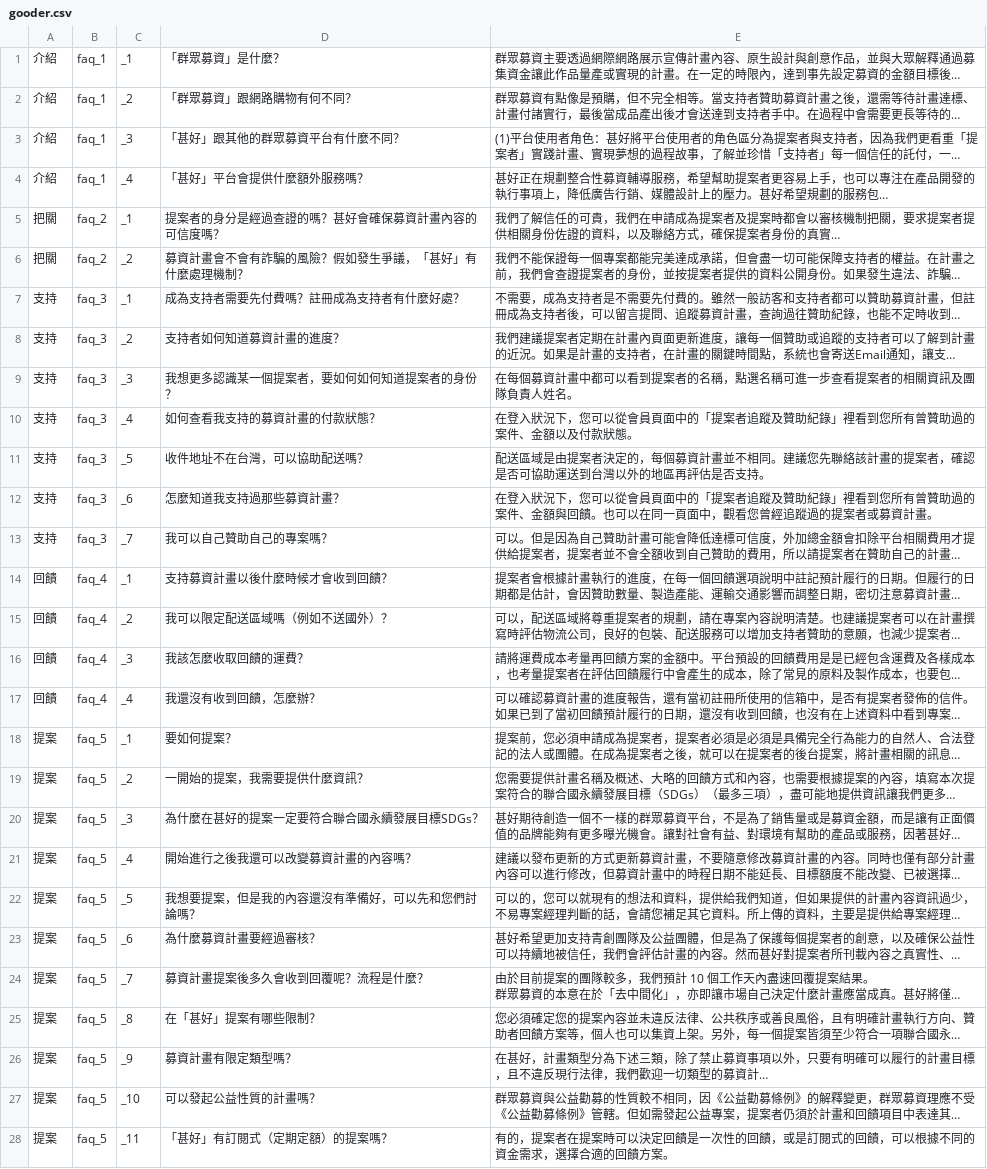
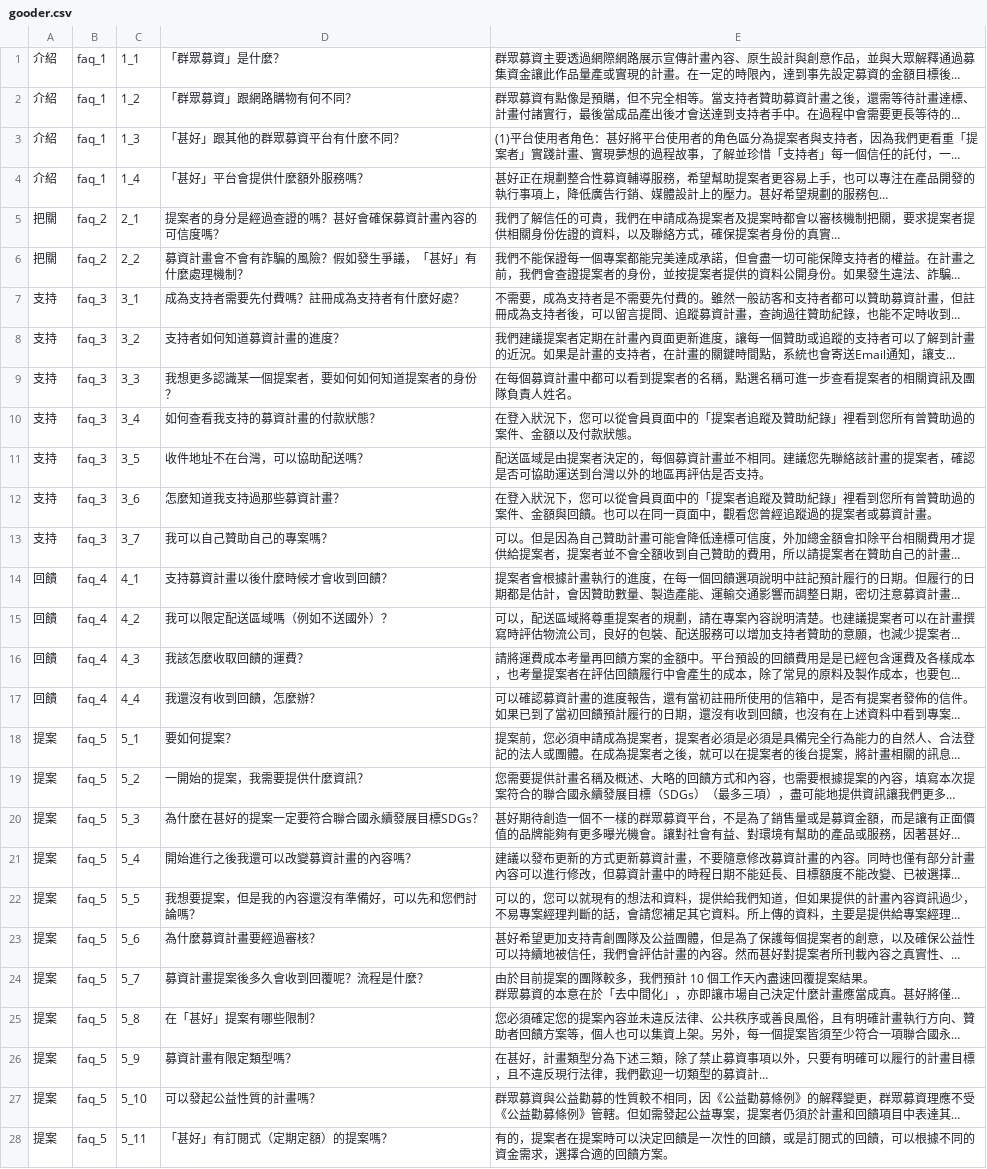
Before and after one commit to pokairacing31/linebot_AWS, a CSV file: gooder.csv, drawn as a sheet; only a part is shown; long unchanged cells end in …; the diff covers the shown part only; the diff names each change by its address in the sheet, - before the commit and + after, or states it on an @@ line.

```diff
--- a/gooder.csv
+++ b/gooder.csv
-C1: _1
+C1: 1_1
-C2: _2
+C2: 1_2
-C3: _3
+C3: 1_3
-C4: _4
+C4: 1_4
-C5: _1
+C5: 2_1
-C6: _2
+C6: 2_2
-C7: _1
+C7: 3_1
-C8: _2
+C8: 3_2
-C9: _3
+C9: 3_3
-C10: _4
+C10: 3_4
-C11: _5
+C11: 3_5
-C12: _6
+C12: 3_6
-C13: _7
+C13: 3_7
-C14: _1
+C14: 4_1
-C15: _2
+C15: 4_2
-C16: _3
+C16: 4_3
-C17: _4
+C17: 4_4
-C18: _1
+C18: 5_1
-C19: _2
+C19: 5_2
-C20: _3
+C20: 5_3
-C21: _4
+C21: 5_4
-C22: _5
+C22: 5_5
-C23: _6
+C23: 5_6
-C24: _7
+C24: 5_7
-C25: _8
+C25: 5_8
-C26: _9
+C26: 5_9
-C27: _10
+C27: 5_10
-C28: _11
+C28: 5_11
```
Also changed, not shown: 21 edited cells elsewhere in this file, 1 other file.
